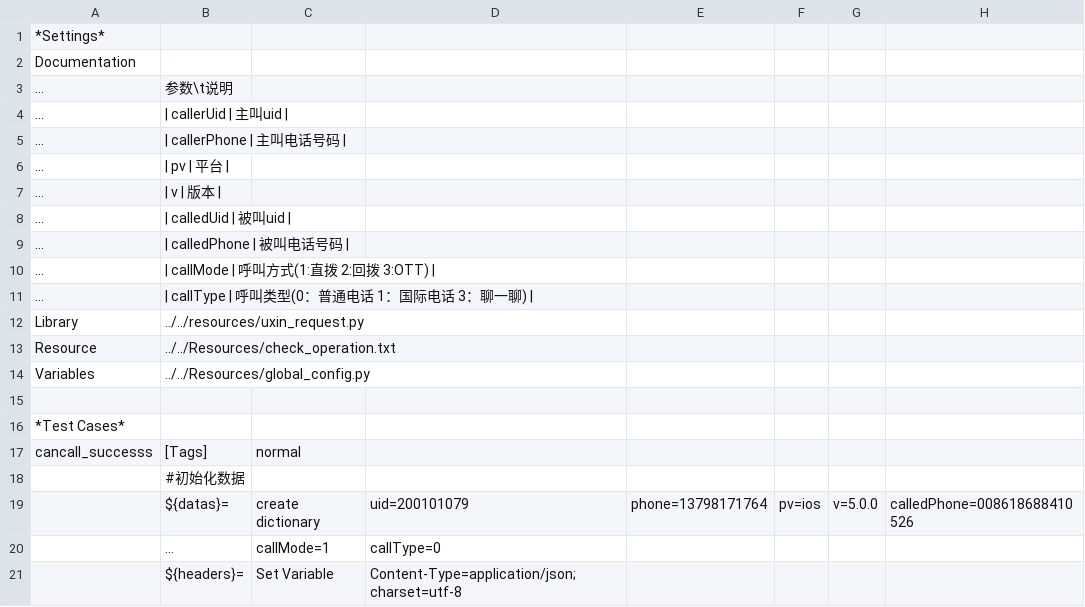
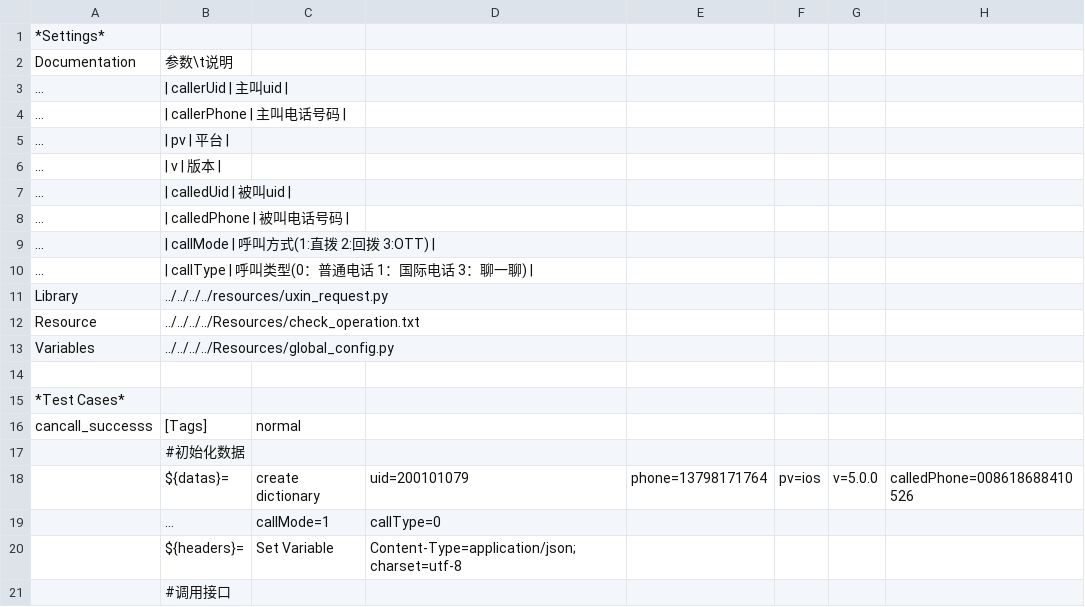
Before and after one commit to ianxiaohanxu/ui_auto_test, a TSV file: scripts/interface_test/uxin/rms/cancall.tsv, drawn as a sheet; only a part is shown; the shorter side is filled out with more unchanged rows.

```diff
--- a/scripts/interface_test/uxin/rms/cancall.tsv
+++ b/scripts/interface_test/uxin/rms/cancall.tsv
@@ -1,4 +1,3 @@
 *Settings*							
-Documentation							
-...	参数\t说明						
+Documentation	参数\t说明						
 ...	| callerUid | 主叫uid |						
@@ -11,5 +10,5 @@ Documentation
 ...	| callType | 呼叫类型(0：普通电话 1：国际电话 3：聊一聊) |						
-Library	../../resources/uxin_request.py						
-Resource	../../Resources/check_operation.txt						
-Variables	../../Resources/global_config.py						
+Library	../../../../resources/uxin_request.py						
+Resource	../../../../Resources/check_operation.txt						
+Variables	../../../../Resources/global_config.py						
 							
```
Also changed, not shown: 5 other files.
